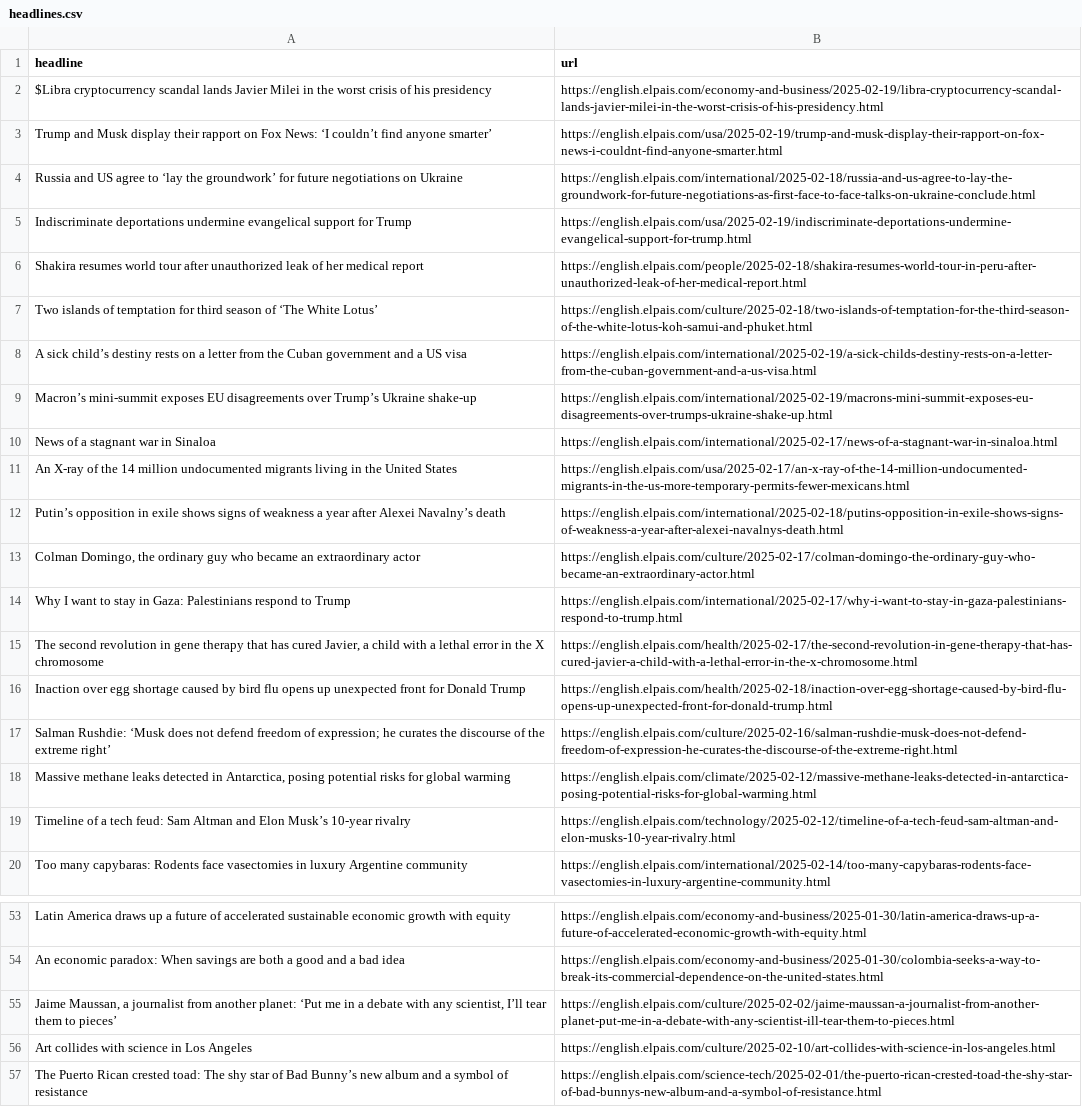
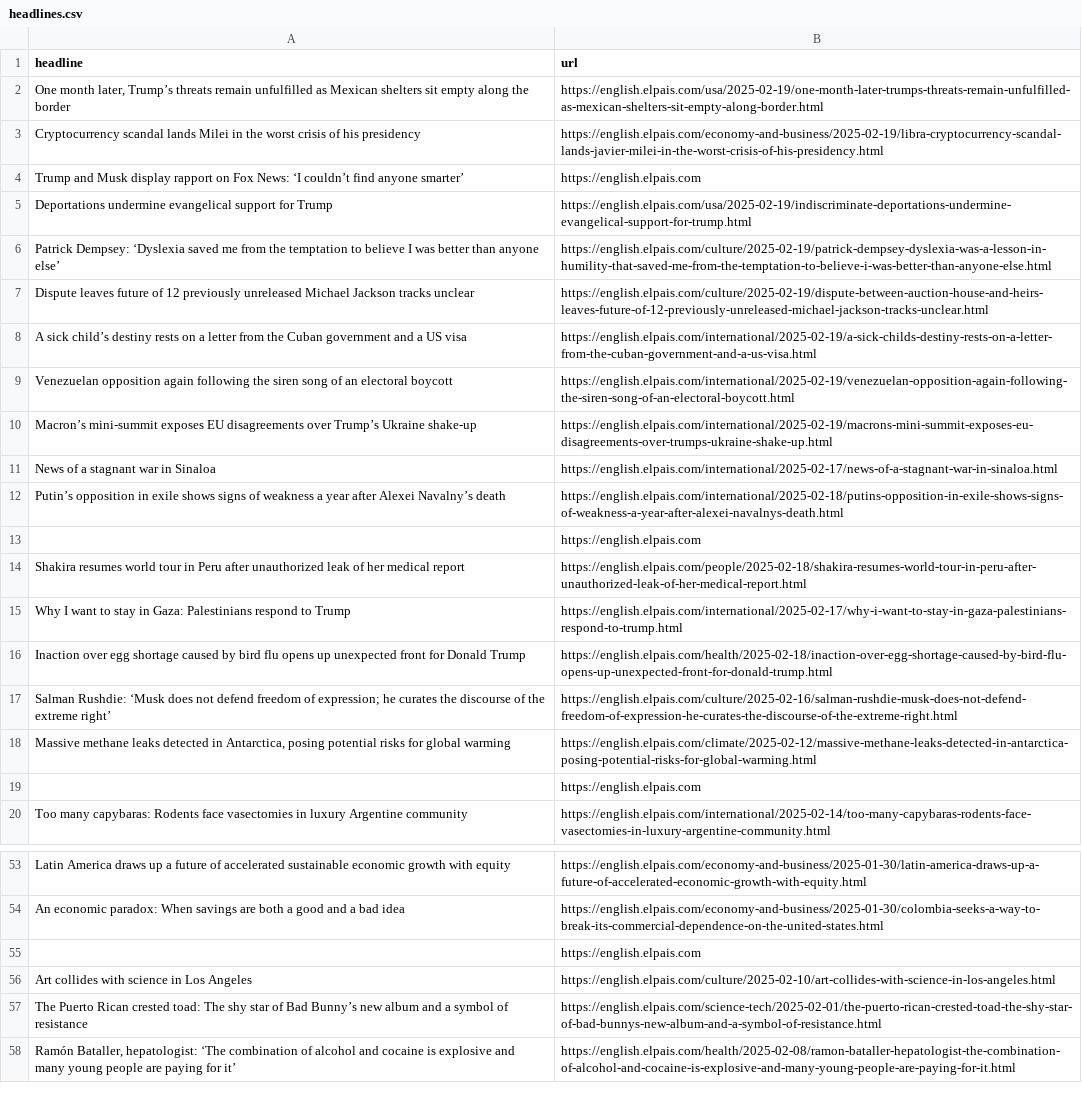
Before and after one commit to JSorrell99/el-pais-autoscraper, a CSV file: headlines.csv, drawn as a sheet; only a part is shown, gaps mark what is left out; the shorter side is filled out with more unchanged rows; removed rows and columns are numbered as before the commit, all else as after; the diff names each change by its address in the sheet, - before the commit and + after, or states it on an @@ line.

```diff
--- a/headlines.csv
+++ b/headlines.csv
+row 2: One month later, Trump’s threats remain unfulfilled as Mexican shelters sit empty along the border | https://english.elpais.com/usa/2025-02-19/one-month-later-trumps-threats-remain-unfulfilled-as-mexican-shelters-sit-empty-along-border.html
-A3 (headline): $Libra cryptocurrency scandal lands Javier Milei in…
+A3 (headline): Cryptocurrency scandal lands Milei in…
-row 3: Trump and Musk display their rapport on Fox News: ‘I couldn’t find anyone smarter’ | https://english.elpais.com/usa/2025-02-19/trump-and-musk-display-their-rapport-on-fox-news-i-couldnt-find-anyone-smarter.html
-row 4: Russia and US agree to ‘lay the groundwork’ for future negotiations on Ukraine | https://english.elpais.com/international/2025-02-18/russia-and-us-agree-to-lay-the-groundwork-for-future-negotiations-as-first-face-to-face-talks-on-ukraine-conclude.html
+row 4: Trump and Musk display rapport on Fox News: ‘I couldn’t find anyone smarter’ | https://english.elpais.com
-A5 (headline): Indiscriminate deportations undermine evangelical…
+A5 (headline): Deportations undermine evangelical…
-row 6: Shakira resumes world tour after unauthorized leak of her medical report | https://english.elpais.com/people/2025-02-18/shakira-resumes-world-tour-in-peru-after-unauthorized-leak-of-her-medical-report.html
-row 7: Two islands of temptation for third season of ‘The White Lotus’ | https://english.elpais.com/culture/2025-02-18/two-islands-of-temptation-for-the-third-season-of-the-white-lotus-koh-samui-and-phuket.html
+row 6: Patrick Dempsey: ‘Dyslexia saved me from the temptation to believe I was better than anyone else’ | https://english.elpais.com/culture/2025-02-19/patrick-dempsey-dyslexia-was-a-lesson-in-humility-that-saved-me-from-the-temptation-to-believe-i-was-better-than-anyone-else.html
+row 7: Dispute leaves future of 12 previously unreleased Michael Jackson tracks unclear | https://english.elpais.com/culture/2025-02-19/dispute-between-auction-house-and-heirs-leaves-future-of-12-previously-unreleased-michael-jackson-tracks-unclear.html
+row 9: Venezuelan opposition again following the siren song of an electoral boycott | https://english.elpais.com/international/2025-02-19/venezuelan-opposition-again-following-the-siren-song-of-an-electoral-boycott.html
-row 11: An X-ray of the 14 million undocumented migrants living in the United States | https://english.elpais.com/usa/2025-02-17/an-x-ray-of-the-14-million-undocumented-migrants-in-the-us-more-temporary-permits-fewer-mexicans.html
-row 13: Colman Domingo, the ordinary guy who became an extraordinary actor | https://english.elpais.com/culture/2025-02-17/colman-domingo-the-ordinary-guy-who-became-an-extraordinary-actor.html
+row 13:  | https://english.elpais.com
+row 14: Shakira resumes world tour in Peru after unauthorized leak of her medical report | https://english.elpais.com/people/2025-02-18/shakira-resumes-world-tour-in-peru-after-unauthorized-leak-of-her-medical-report.html
-row 15: The second revolution in gene therapy that has cured Javier, a child with a lethal error in the X chromosome | https://english.elpais.com/health/2025-02-17/the-second-revolution-in-gene-therapy-that-has-cured-javier-a-child-with-a-lethal-error-in-the-x-chromosome.html
-row 19: Timeline of a tech feud: Sam Altman and Elon Musk’s 10-year rivalry | https://english.elpais.com/technology/2025-02-12/timeline-of-a-tech-feud-sam-altman-and-elon-musks-10-year-rivalry.html
+row 19:  | https://english.elpais.com
-row 55: Jaime Maussan, a journalist from another planet: ‘Put me in a debate with any scientist, I’ll tear them to pieces’ | https://english.elpais.com/culture/2025-02-02/jaime-maussan-a-journalist-from-another-planet-put-me-in-a-debate-with-any-scientist-ill-tear-them-to-pieces.html
+row 55:  | https://english.elpais.com
```
